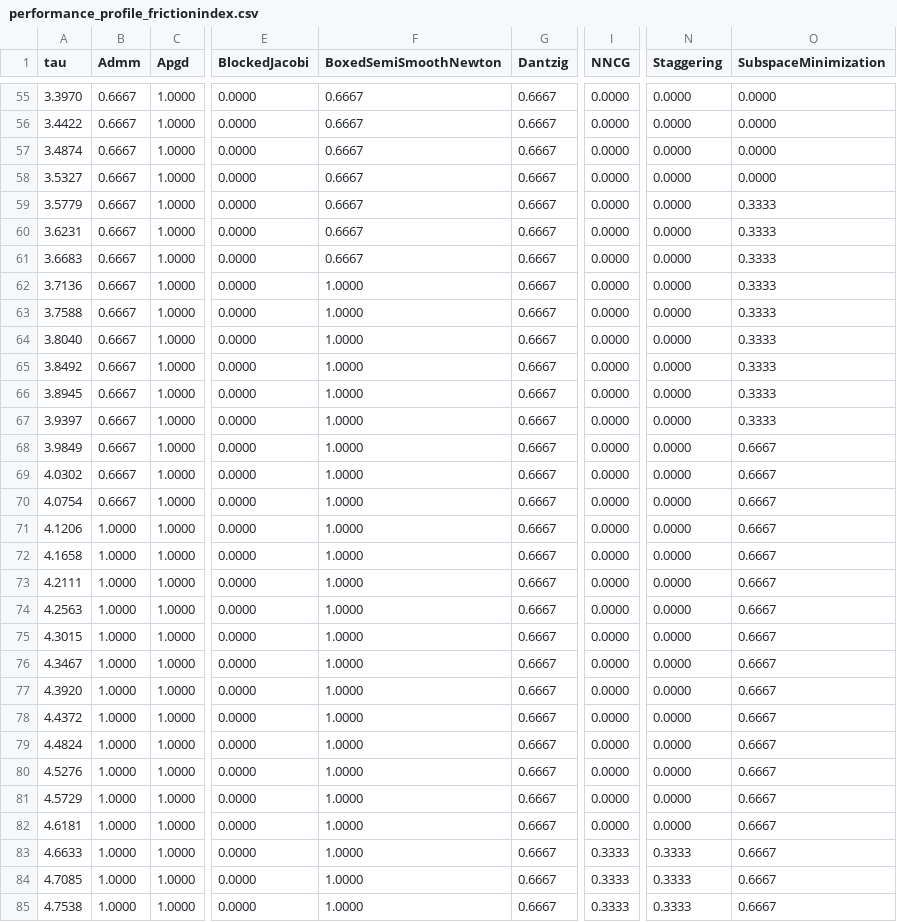
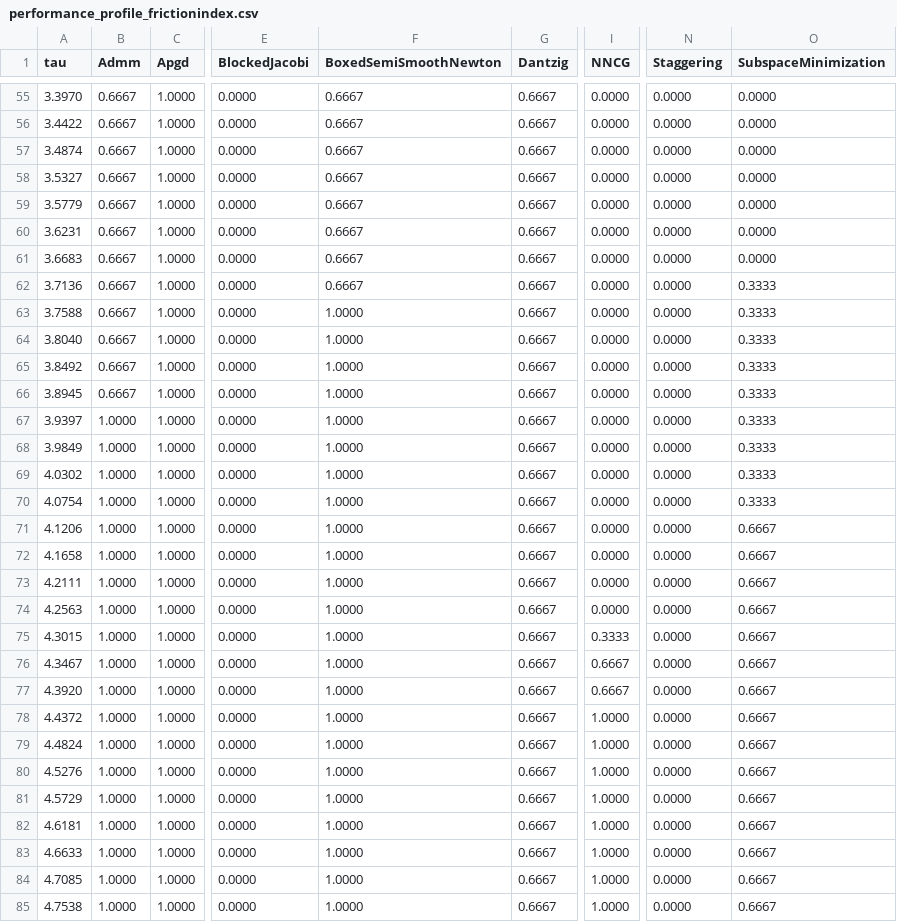
Before and after one commit to dartsim/dart, a CSV file: docs/background/lcp/figures/performance_profile_frictionindex.csv, drawn as a sheet; only a part is shown, gaps mark what is left out; the diff covers the shown part only; the diff names each change by its address in the sheet, - before the commit and + after, or states it on an @@ line.

```diff
--- a/docs/background/lcp/figures/performance_profile_frictionindex.csv
+++ b/docs/background/lcp/figures/performance_profile_frictionindex.csv
-O59:O61 (SubspaceMinimization): 0.3333
+O59:O61 (SubspaceMinimization): 0.0000
-F62 (BoxedSemiSmoothNewton): 1.0000
+F62 (BoxedSemiSmoothNewton): 0.6667
-B67:B70 (Admm): 0.6667
+B67:B70 (Admm): 1.0000
-O68:O70 (SubspaceMinimization): 0.6667
+O68:O70 (SubspaceMinimization): 0.3333
-I75 (NNCG): 0.0000
+I75 (NNCG): 0.3333
-I76:I77 (NNCG): 0.0000
+I76:I77 (NNCG): 0.6667
-I78:I82 (NNCG): 0.0000
+I78:I82 (NNCG): 1.0000
-I83:I85 (NNCG): 0.3333
+I83:I85 (NNCG): 1.0000
-N83:N85 (Staggering): 0.3333
+N83:N85 (Staggering): 0.0000
```
Also changed, not shown: 172 edited cells elsewhere in this file, docs/background/lcp/figures/performance_profile_boxed.csv, docs/background/lcp/figures/performance_profile_standard.csv, 11 other files.
